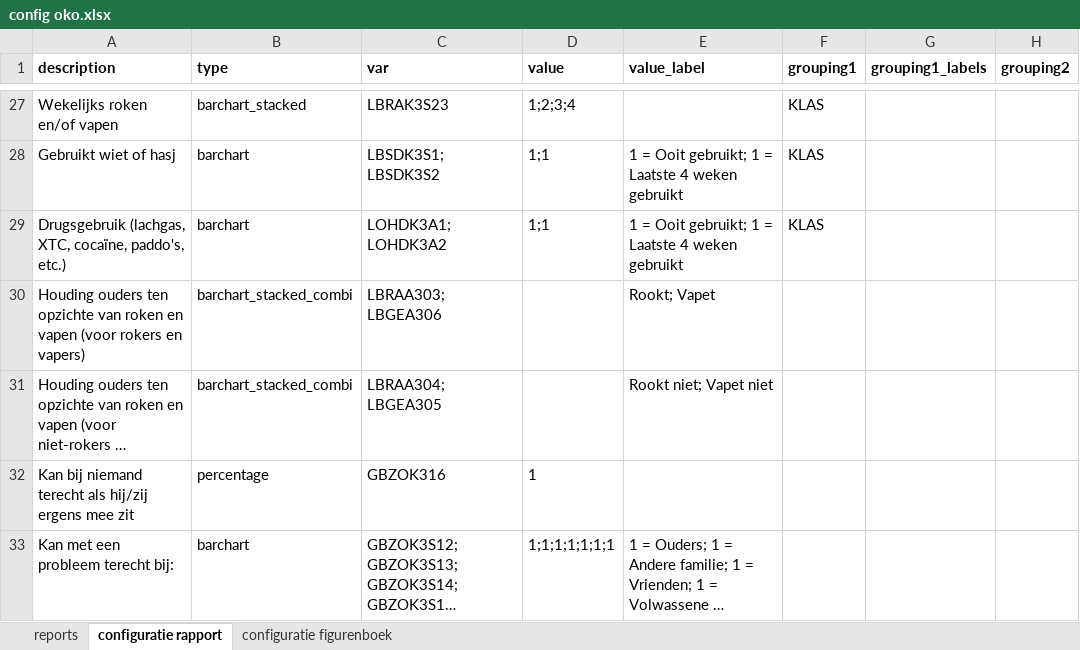
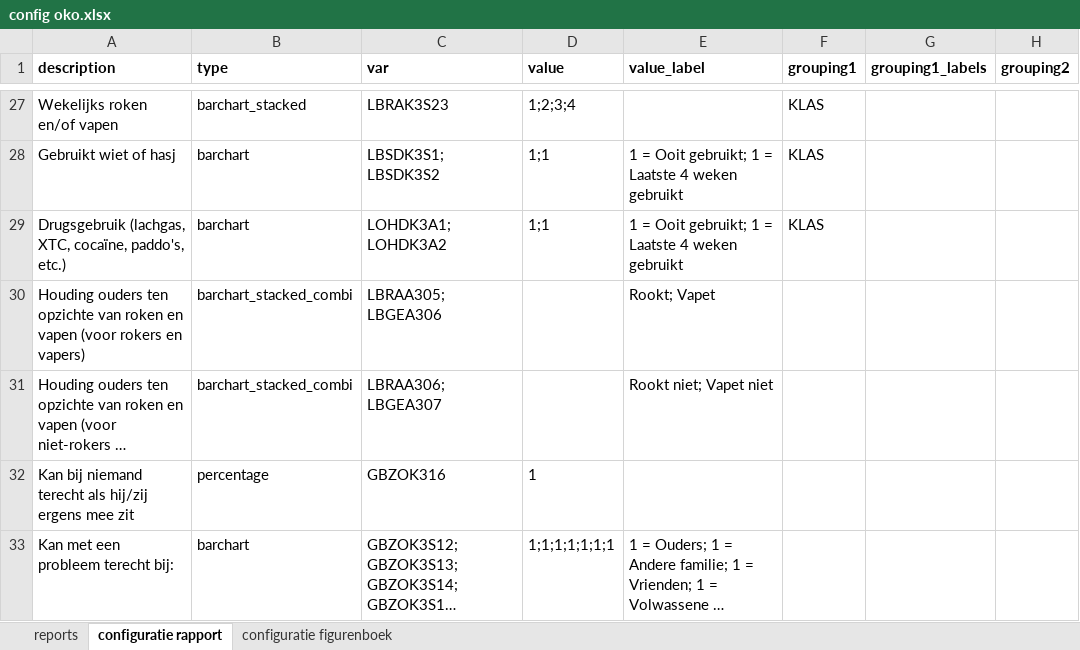
Before and after one commit to ggdatascience/reports_excel_to_powerpoint, an Excel workbook: oko/config oko.xlsx, sheet configuratie rapport, drawn as a sheet; only a part is shown, gaps mark what is left out; long unchanged cells end in …; values as stored, in another font and other column widths than the file's, no borders; the diff names each change by its address in the sheet, - before the commit and + after, or states it on an @@ line.

Commit message:
Labels gecorrigeerd in configuratie figurenboek en indicatoren houding ouders t.o.v. roken en vapen gewijzigd in rapportconfiguratie zodat de volgorde van de labels logischer is.

```diff
--- a/oko/config oko.xlsx (sheet configuratie rapport)
+++ b/oko/config oko.xlsx (sheet configuratie rapport)
-C30 (var): LBRAA303; LBGEA306
+C30 (var): LBRAA305; LBGEA306
-C31 (var): LBRAA304; LBGEA305
+C31 (var): LBRAA306; LBGEA307
```
Also changed, not shown: sheet configuratie figurenboek.
